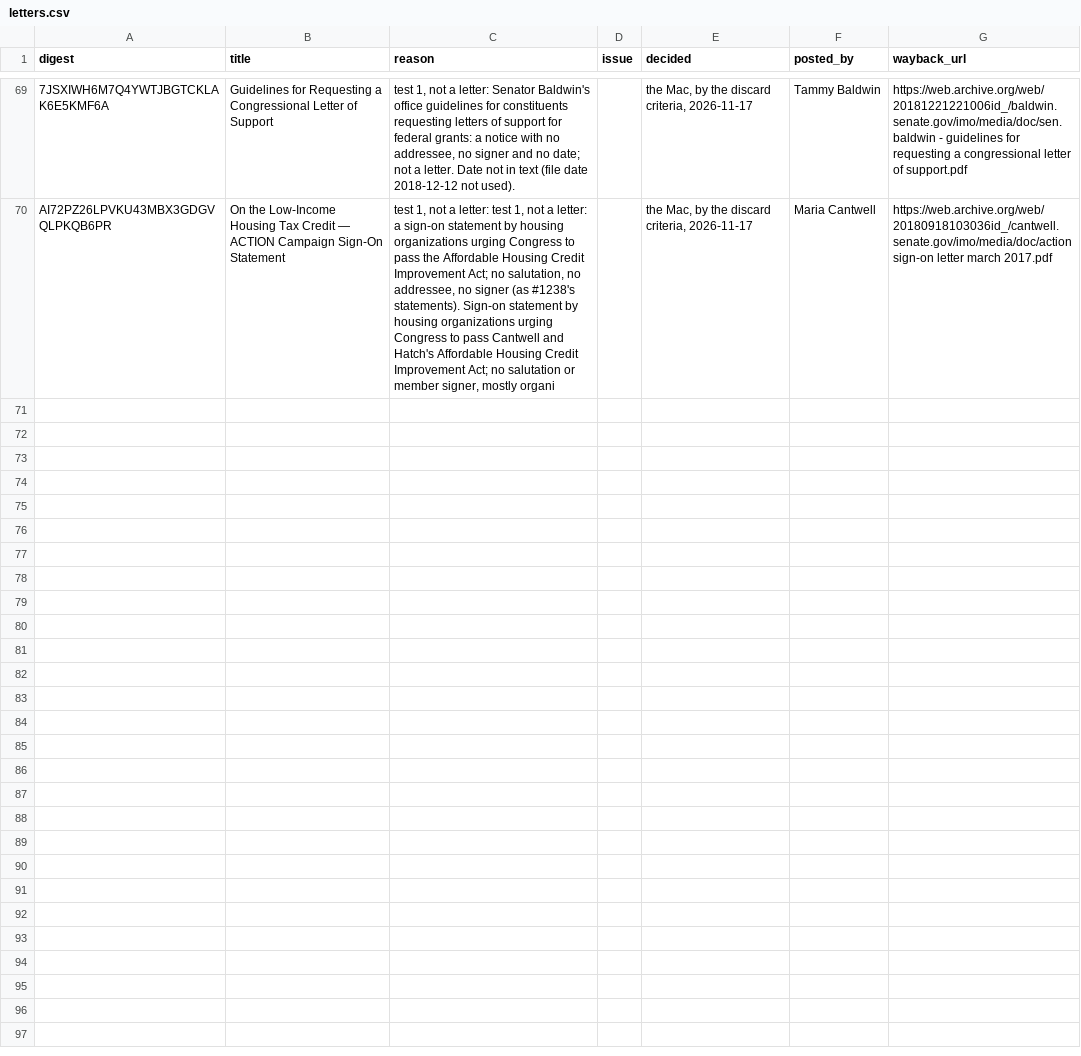
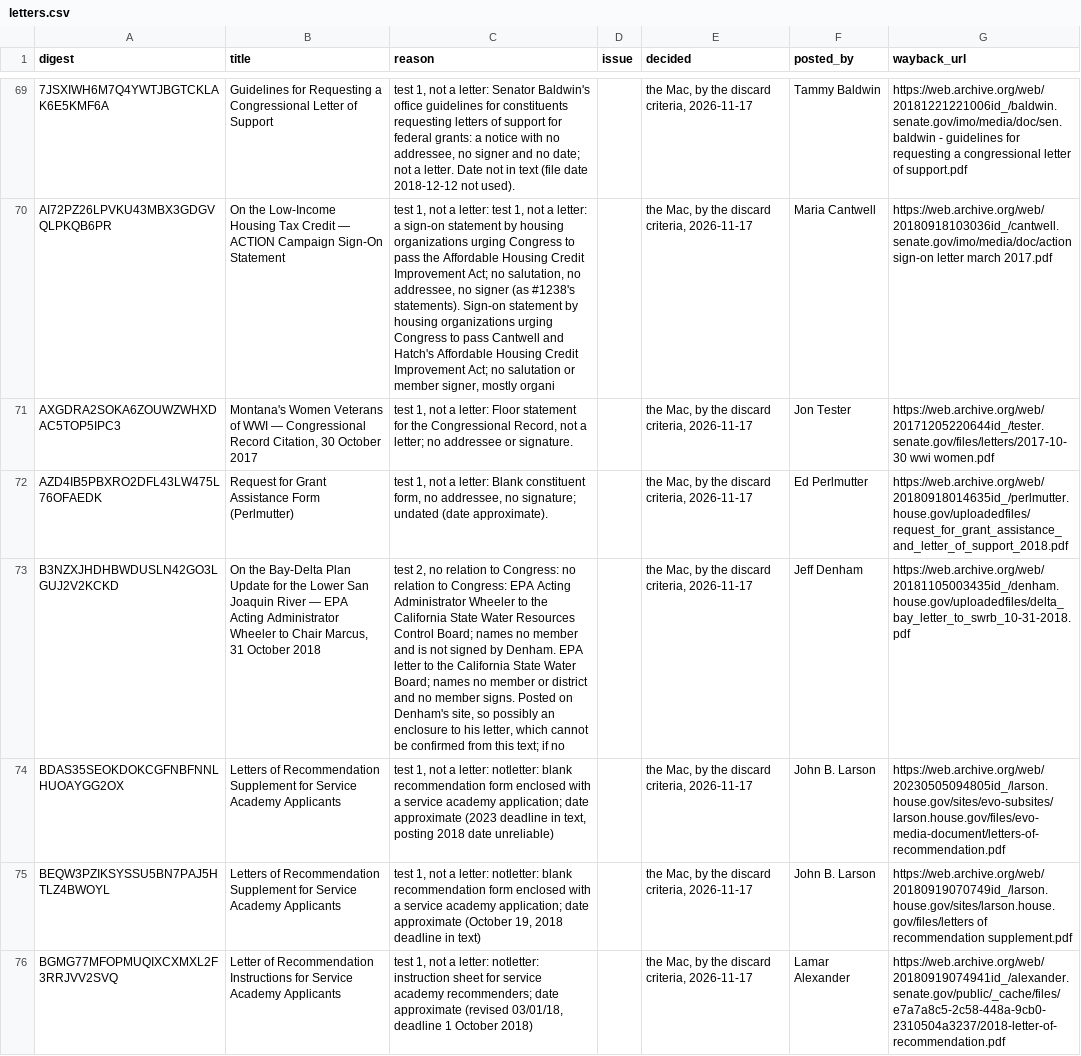
Before and after one commit to Robin-IA/Congressional-Letters-Dev, a CSV file: letters-discarded/letters.csv, drawn as a sheet; only a part is shown, gaps mark what is left out; the diff names each change by its address in the sheet, - before the commit and + after, or states it on an @@ line.

```diff
--- a/letters-discarded/letters.csv
+++ b/letters-discarded/letters.csv
+row 71: AXGDRA2SOKA6ZOUWZWHXDAC5TOP5IPC3 | Montana's Women Veterans of WWI — Congressional Record Citation, 30 October 2017 | test 1, not a letter: Floor statement for the Congressional Record, not a letter; no addressee or signature. |  | the Mac, by the discard criteria, 2026-11-17 | Jon Tester | https://web.archive.org/web/20171205220644id_/tester.senate.gov/files/letters/2017-10-30 wwi women.pdf
+row 72: AZD4IB5PBXRO2DFL43LW475L76OFAEDK | Request for Grant Assistance Form (Perlmutter) | test 1, not a letter: Blank constituent form, no addressee, no signature; undated (date approximate). |  | the Mac, by the discard criteria, 2026-11-17 | Ed Perlmutter | https://web.archive.org/web/20180918014635id_/perlmutter.house.gov/uploadedfiles/request_for_grant_assistance_and_letter_of_support_2018.pdf
+row 73: B3NZXJHDHBWDUSLN42GO3LGUJ2V2KCKD | On the Bay-Delta Plan Update for the Lower San Joaquin River — EPA Acting Administrator Wheeler to Chair Marcus, 31 October 2018 | test 2, no relation to Congress: no relation to Congress: EPA Acting Administrator Wheeler to the California State Water Resources Control Board; names no member and is not signed by Denham. EPA letter to the California State Water Board; names no member or district and no member signs. Posted on Denham's site, so possibly an enclosure to his letter, which cannot be confirmed from this text; if no |  | the Mac, by the discard criteria, 2026-11-17 | Jeff Denham | https://web.archive.org/web/20181105003435id_/denham.house.gov/uploadedfiles/delta_bay_letter_to_swrb_10-31-2018.pdf
+row 74: BDAS35SEOKDOKCGFNBFNNLHUOAYGG2OX | Letters of Recommendation Supplement for Service Academy Applicants | test 1, not a letter: notletter: blank recommendation form enclosed with a service academy application; date approximate (2023 deadline in text, posting 2018 date unreliable) |  | the Mac, by the discard criteria, 2026-11-17 | John B. Larson | https://web.archive.org/web/20230505094805id_/larson.house.gov/sites/evo-subsites/larson.house.gov/files/evo-media-document/letters-of-recommendation.pdf
+row 75: BEQW3PZIKSYSSU5BN7PAJ5HTLZ4BWOYL | Letters of Recommendation Supplement for Service Academy Applicants | test 1, not a letter: notletter: blank recommendation form enclosed with a service academy application; date approximate (October 19, 2018 deadline in text) |  | the Mac, by the discard criteria, 2026-11-17 | John B. Larson | https://web.archive.org/web/20180919070749id_/larson.house.gov/sites/larson.house.gov/files/letters of recommendation supplement.pdf
+row 76: BGMG77MFOPMUQIXCXMXL2F3RRJVV2SVQ | Letter of Recommendation Instructions for Service Academy Applicants | test 1, not a letter: notletter: instruction sheet for service academy recommenders; date approximate (revised 03/01/18, deadline 1 October 2018) |  | the Mac, by the discard criteria, 2026-11-17 | Lamar Alexander | https://web.archive.org/web/20180919074941id_/alexander.senate.gov/public/_cache/files/e7a7a8c5-2c58-448a-9cb0-2310504a3237/2018-letter-of-recommendation.pdf
```
Also changed, not shown: vocabulary/hierarchy.csv, vocabulary/letter-dates.csv, 6 other files.
